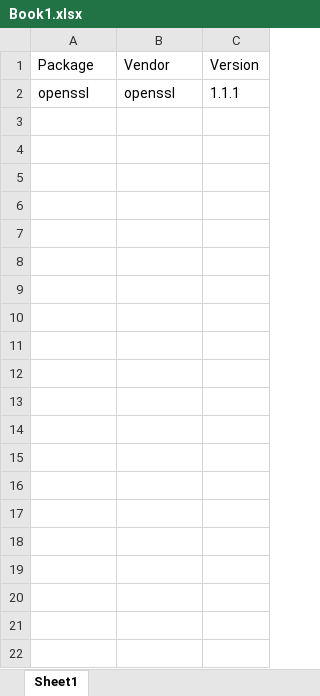
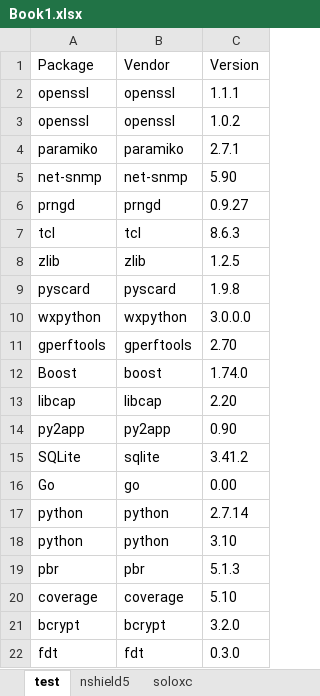
Before and after one commit to pzaptest1/getcvefromcpe, an Excel workbook: Book1.xlsx, sheet test, drawn as a sheet; only a part is shown; values as stored, in another font and other column widths than the file's, no borders; charts and pictures not drawn; the diff covers the shown part only; the diff names each change by its address in the sheet, - before the commit and + after, or states it on an @@ line.

Commit message:
check specific sheet

```diff
--- a/Book1.xlsx (sheet test)
+++ b/Book1.xlsx (sheet test)
-sheet tab: Sheet1
+sheet tab: test
+sheet tab: nshield5
+sheet tab: soloxc
+row 3: openssl | openssl | 1.0.2
+row 4: paramiko | paramiko | 2.7.1
+row 5: net-snmp | net-snmp | 5.90
+row 6: prngd | prngd | 0.9.27
+row 7: tcl | tcl | 8.6.3
+row 8: zlib | zlib | 1.2.5
+row 9: pyscard | pyscard | 1.9.8
+row 10: wxpython | wxpython | 3.0.0.0
+row 11: gperftools | gperftools | 2.70
+row 12: Boost | boost | 1.74.0
+row 13: libcap | libcap | 2.20
+row 14: py2app | py2app | 0.90
+row 15: SQLite | sqlite | 3.41.2
+row 16: Go | go | 0.00
+row 17: python | python | 2.7.14
+row 18: python | python | 3.10
+row 19: pbr | pbr | 5.1.3
+row 20: coverage | coverage | 5.10
+row 21: bcrypt | bcrypt | 3.2.0
+row 22: fdt | fdt | 0.3.0
```
Also changed, not shown: 53 added rows elsewhere in this sheet, charts or pictures, 2 other files.
